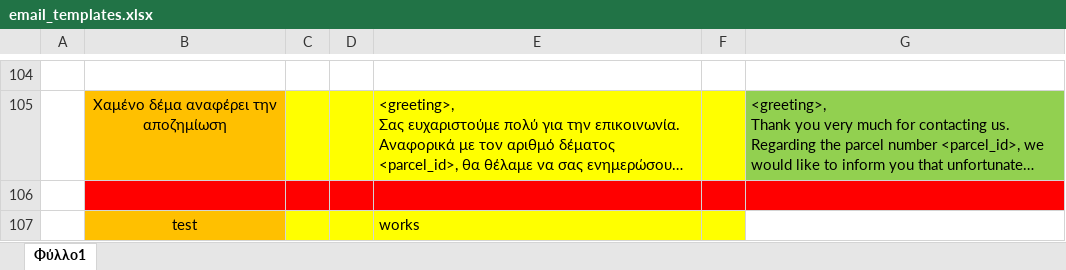
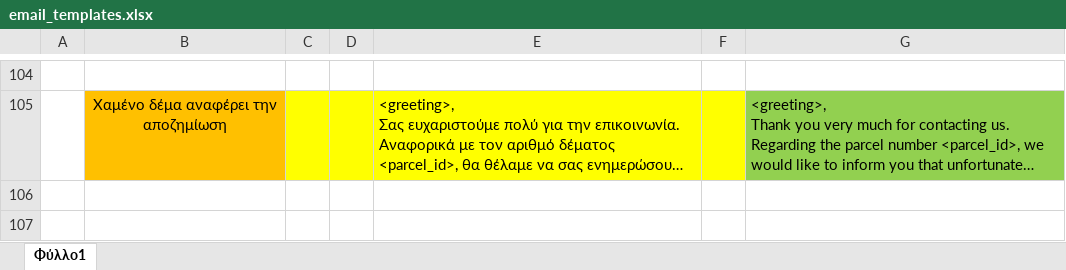
Before and after one commit to thanosrbg/email_responses, an Excel workbook: email_templates.xlsx, sheet Φύλλο1, drawn as a sheet; only a part is shown, gaps mark what is left out; long unchanged cells end in …; values as stored, in another font and other column widths than the file's, no borders; the diff names each change by its address in the sheet, - before the commit and + after, or states it on an @@ line.

Commit message:
first commit

```diff
--- a/email_templates.xlsx (sheet Φύλλο1)
+++ b/email_templates.xlsx (sheet Φύλλο1)
-row 106: (empty)
-row 107:  | test |  |  | works
```
